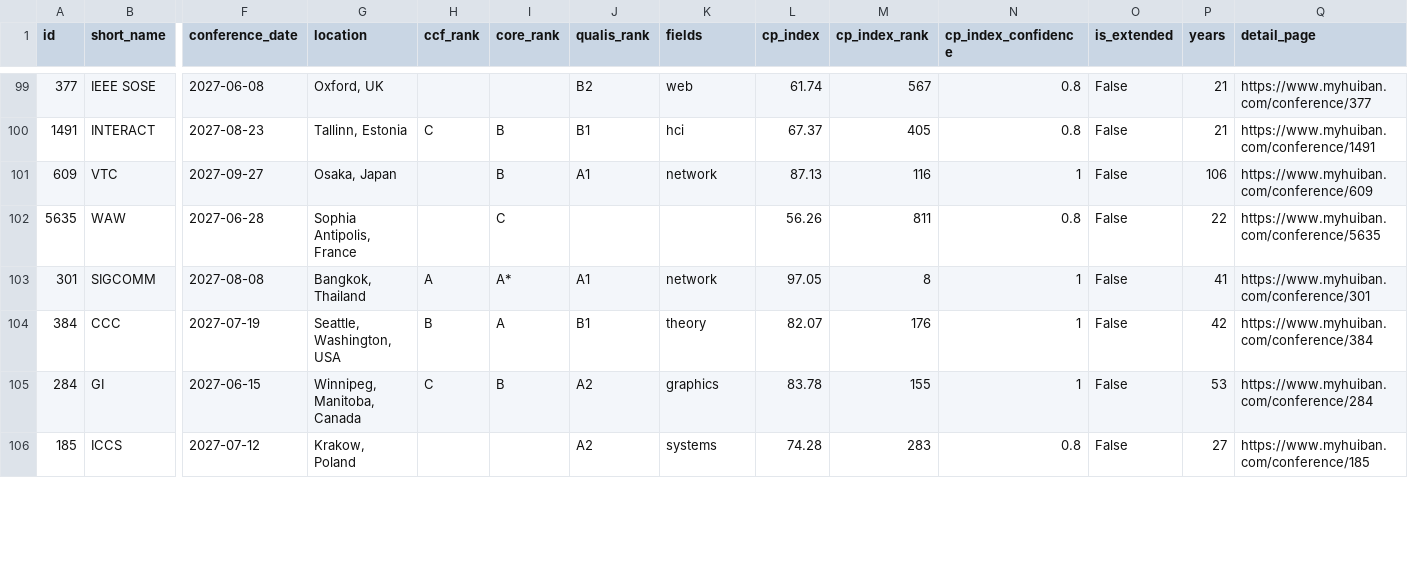
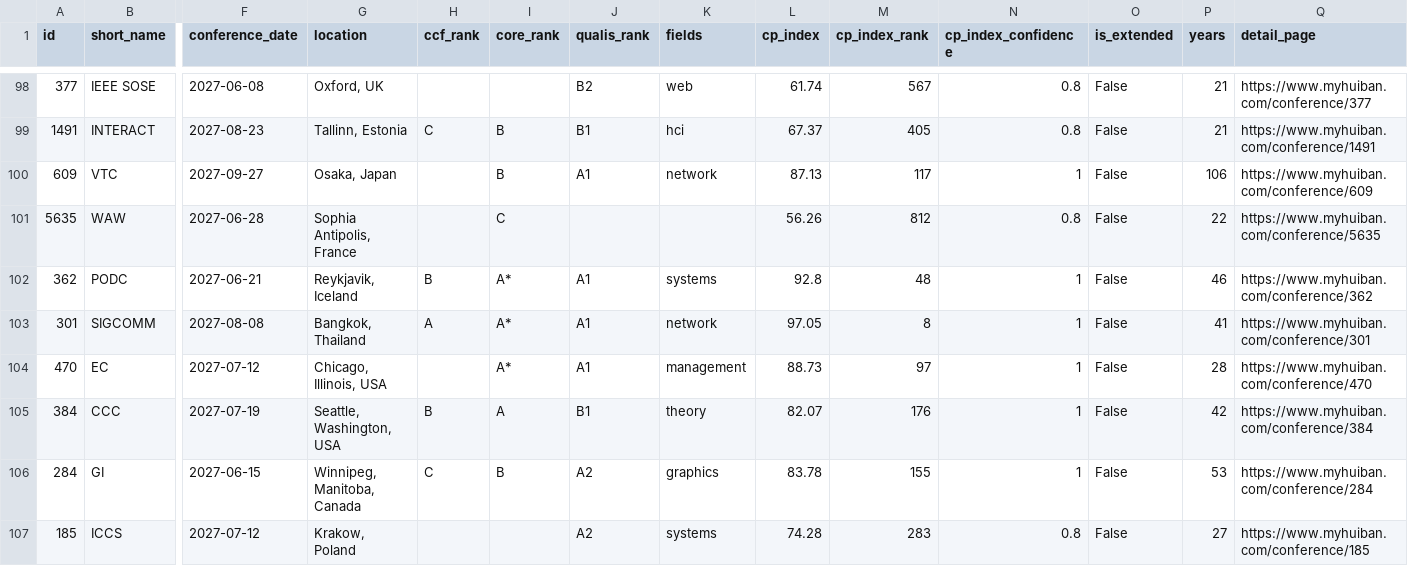
Before and after one commit to sundou82/conference-partner-mcp, a CSV file: data/open-calls-by-rank.csv, drawn as a sheet; only a part is shown, gaps mark what is left out; addresses are those after the commit; rows hold the shown columns only; the diff covers the shown part only; the diff names each change by its address in the sheet, - before the commit and + after, or states it on an @@ line.

```diff
--- a/data/open-calls-by-rank.csv
+++ b/data/open-calls-by-rank.csv
-M100 (cp_index_rank): 116
+M100 (cp_index_rank): 117
-M101 (cp_index_rank): 811
+M101 (cp_index_rank): 812
+row 102: 362 | PODC | 2027-06-21 | Reykjavik, Iceland | B | A* | A1 | systems | 92.8 | 48 | 1 | False | 46 | https://www.myhuiban.com/conference/362
+row 104: 470 | EC | 2027-07-12 | Chicago, Illinois, USA |  | A* | A1 | management | 88.73 | 97 | 1 | False | 28 | https://www.myhuiban.com/conference/470
```
Also changed, not shown: 1 added row, 1 removed row and 60 edited cells elsewhere in this file, data/ccf-conferences.csv, data/core-conferences.csv, 8 other files.
